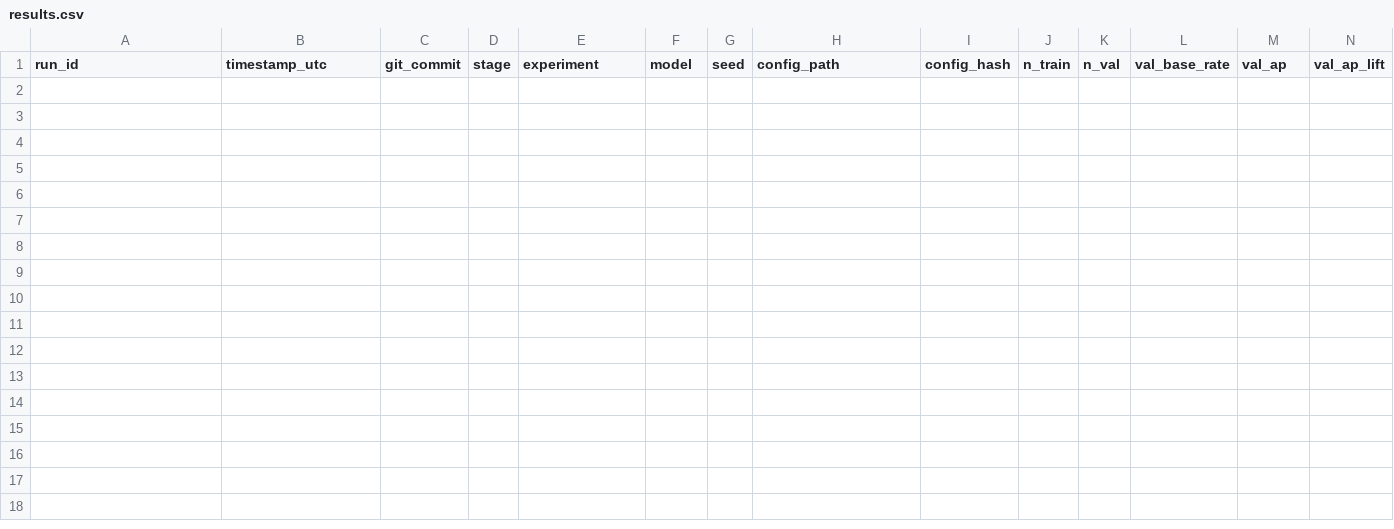
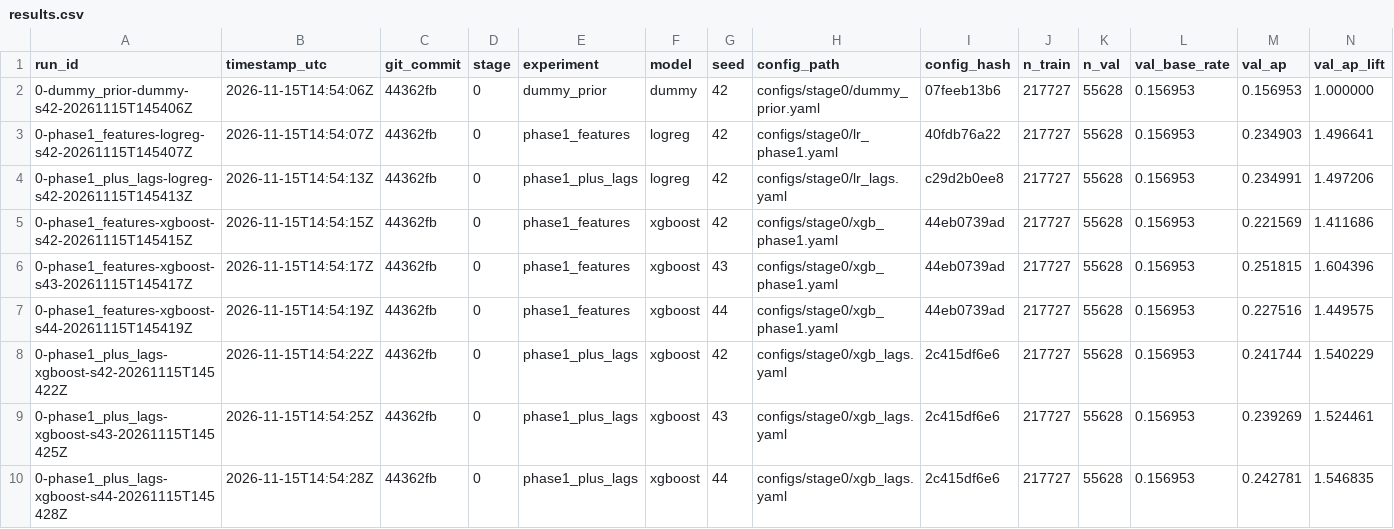
Before and after one commit to abhi-7-7/Flight_Delay_Prediction, a CSV file: experiments/results.csv, drawn as a sheet; only a part is shown; rows hold the shown columns only; the diff names each change by its address in the sheet, - before the commit and + after, or states it on an @@ line.

Commit message:
Run Stage 0 baselines and record results
- Phase 1 Logistic Regression reproduced (val AP 0.2349 vs 0.2348).
- Phase 1 XGBoost is seed-sensitive (val AP 0.2216-0.2518 over 3 seeds),
  so the original single-seed LR vs XGBoost ranking was within noise.
- Hand-made cutoff-safe lag features lift XGBoost to 0.2413 +/- 0.0018
  and leave LR unchanged.
- Target for the deep models: XGBoost + lags, val AP 0.2413.
- scripts/summarize_results.py prints mean +/- std per configuration.

```diff
--- a/experiments/results.csv
+++ b/experiments/results.csv
+row 2: 0-dummy_prior-dummy-s42-20261115T145406Z | 2026-11-15T14:54:06Z | 44362fb | 0 | dummy_prior | dummy | 42 | configs/stage0/dummy_prior.yaml | 07feeb13b6 | 217727 | 55628 | 0.156953 | 0.156953 | 1.000000
+row 3: 0-phase1_features-logreg-s42-20261115T145407Z | 2026-11-15T14:54:07Z | 44362fb | 0 | phase1_features | logreg | 42 | configs/stage0/lr_phase1.yaml | 40fdb76a22 | 217727 | 55628 | 0.156953 | 0.234903 | 1.496641
+row 4: 0-phase1_plus_lags-logreg-s42-20261115T145413Z | 2026-11-15T14:54:13Z | 44362fb | 0 | phase1_plus_lags | logreg | 42 | configs/stage0/lr_lags.yaml | c29d2b0ee8 | 217727 | 55628 | 0.156953 | 0.234991 | 1.497206
+row 5: 0-phase1_features-xgboost-s42-20261115T145415Z | 2026-11-15T14:54:15Z | 44362fb | 0 | phase1_features | xgboost | 42 | configs/stage0/xgb_phase1.yaml | 44eb0739ad | 217727 | 55628 | 0.156953 | 0.221569 | 1.411686
+row 6: 0-phase1_features-xgboost-s43-20261115T145417Z | 2026-11-15T14:54:17Z | 44362fb | 0 | phase1_features | xgboost | 43 | configs/stage0/xgb_phase1.yaml | 44eb0739ad | 217727 | 55628 | 0.156953 | 0.251815 | 1.604396
+row 7: 0-phase1_features-xgboost-s44-20261115T145419Z | 2026-11-15T14:54:19Z | 44362fb | 0 | phase1_features | xgboost | 44 | configs/stage0/xgb_phase1.yaml | 44eb0739ad | 217727 | 55628 | 0.156953 | 0.227516 | 1.449575
+row 8: 0-phase1_plus_lags-xgboost-s42-20261115T145422Z | 2026-11-15T14:54:22Z | 44362fb | 0 | phase1_plus_lags | xgboost | 42 | configs/stage0/xgb_lags.yaml | 2c415df6e6 | 217727 | 55628 | 0.156953 | 0.241744 | 1.540229
+row 9: 0-phase1_plus_lags-xgboost-s43-20261115T145425Z | 2026-11-15T14:54:25Z | 44362fb | 0 | phase1_plus_lags | xgboost | 43 | configs/stage0/xgb_lags.yaml | 2c415df6e6 | 217727 | 55628 | 0.156953 | 0.239269 | 1.524461
+row 10: 0-phase1_plus_lags-xgboost-s44-20261115T145428Z | 2026-11-15T14:54:28Z | 44362fb | 0 | phase1_plus_lags | xgboost | 44 | configs/stage0/xgb_lags.yaml | 2c415df6e6 | 217727 | 55628 | 0.156953 | 0.242781 | 1.546835
```
Also changed, not shown: 2 other files.
